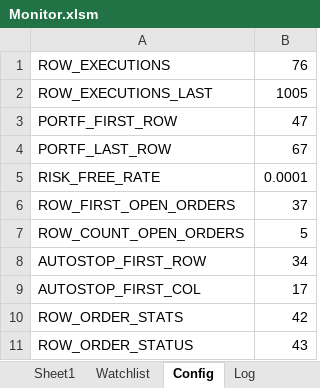
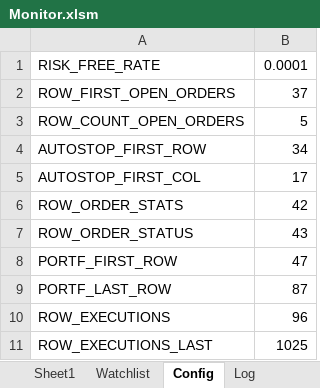
Before and after one commit to rssmith1/AFT-Production-Development, an Excel workbook: Monitor/Monitor.xlsm, sheet Config, drawn as a sheet; values as stored, in another font and other column widths than the file's, no borders; removed rows and columns are numbered as before the commit, all else as after; the diff names each change by its address in the sheet, - before the commit and + after, or states it on an @@ line.

Commit message:
Increased number of rows for Portfolio
This version increases the number of available portfolio rows to about
40.  Should be enough to handle the increased number of positions

```diff
--- a/Monitor/Monitor.xlsm (sheet Config)
+++ b/Monitor/Monitor.xlsm (sheet Config)
-row 1: ROW_EXECUTIONS | 76
-row 2: ROW_EXECUTIONS_LAST | 1005
-row 4: PORTF_LAST_ROW | 67
@@ row 3 moved to row 8: PORTF_FIRST_ROW @@
+row 9: PORTF_LAST_ROW | 87
+row 10: ROW_EXECUTIONS | 96
+row 11: ROW_EXECUTIONS_LAST | 1025
```
Also changed, not shown: sheet Log, sheet Sheet1, sheet OrderHistory, formulas that keep their value, charts or pictures, 1 other file.
